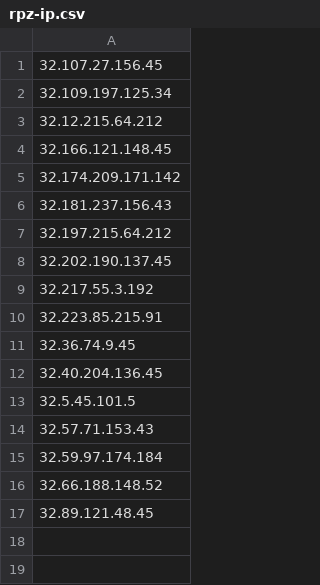
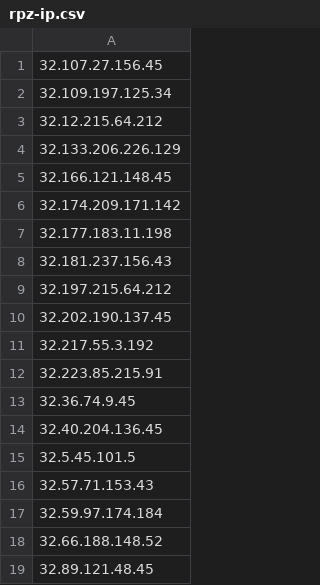
Before and after one commit to mypdns/matrix, a CSV file: source/phishing/rpz-ip.csv, drawn as a sheet.

Commit message:
Phishing IP addresses
Fix https://github.com/mitchellkrogza/phishing/pull/516

---------

You can always be following My Privacy DNS at https://kb.mypdns.org/issues?u=1

Sponsor us by Donate to My Privacy DNS https://kb.mypdns.org/articles/MTX-A-3/DONATION

```diff
--- a/source/phishing/rpz-ip.csv
+++ b/source/phishing/rpz-ip.csv
@@ -3,4 +3,6 @@
 32.12.215.64.212
+32.133.206.226.129
 32.166.121.148.45
 32.174.209.171.142
+32.177.183.11.198
 32.181.237.156.43
```
